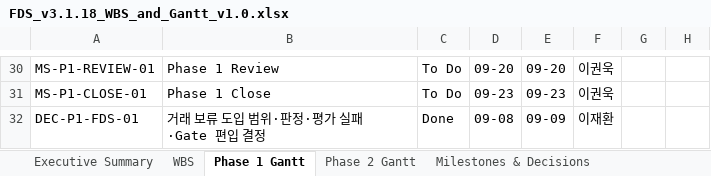
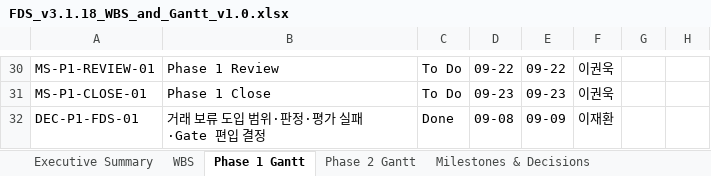
Before and after one commit to 321Team/fds-project-baseline, an Excel workbook: wbs/FDS_v3.1.18_WBS_and_Gantt_v1.0.xlsx, sheet Phase 1 Gantt, drawn as a sheet; only a part is shown, gaps mark what is left out; values as stored, in another font and other column widths than the file's, no cell formats; conditional formats not drawn; the diff covers the shown part only; the diff names each change by its address in the sheet, - before the commit and + after, or states it on an @@ line.

```diff
--- a/wbs/FDS_v3.1.18_WBS_and_Gantt_v1.0.xlsx (sheet Phase 1 Gantt)
+++ b/wbs/FDS_v3.1.18_WBS_and_Gantt_v1.0.xlsx (sheet Phase 1 Gantt)
-D30: 09-20
+D30: 09-22
-E30: 09-20
+E30: 09-22
```
Also changed, not shown: 36 edited cells elsewhere in this sheet, sheet WBS, sheet Sources & Change Log, sheet Milestones & Decisions, sheet Executive Summary, sheet Phase 2 Gantt, sheet Team Calendar, 1 more sheet, other sheet tabs, cell formats, formulas that keep their value, charts or pictures, 40 other files.
